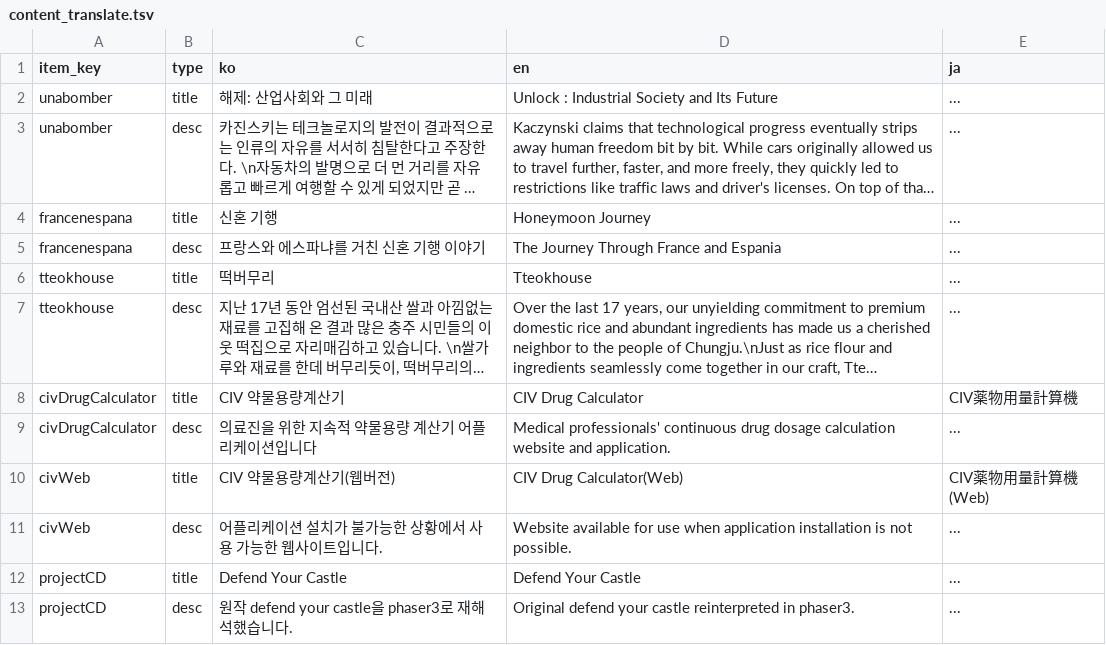
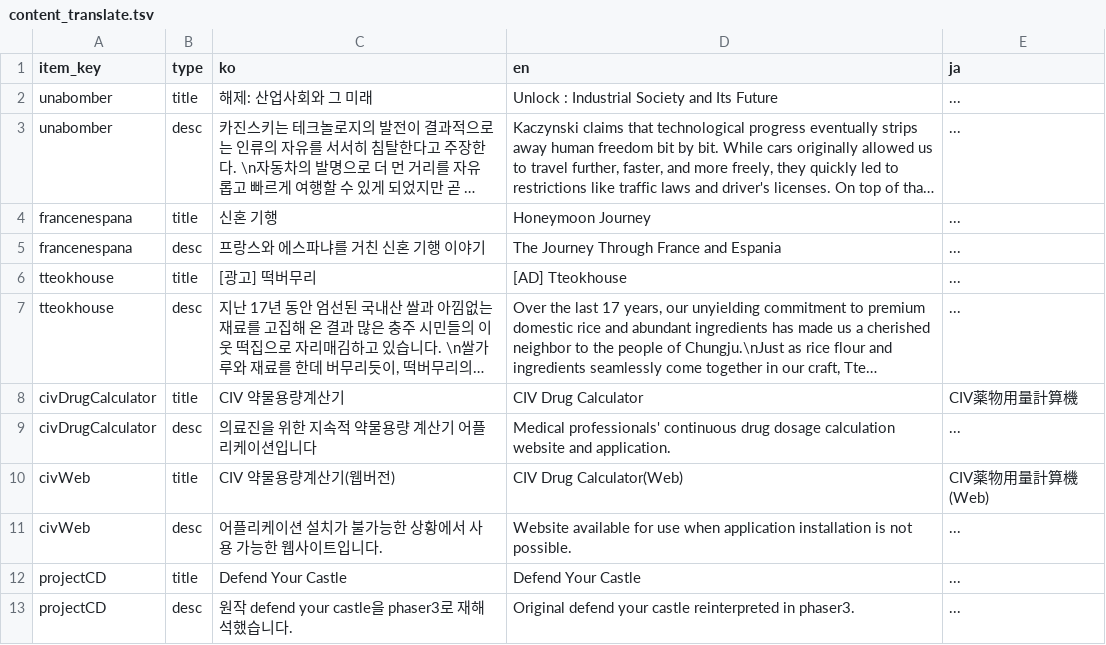
Before and after one commit to BlackLibraryDev/main, a TSV file: datas/content_translate.tsv, drawn as a sheet; only a part is shown; long unchanged cells end in …; the diff names each change by its address in the sheet, - before the commit and + after, or states it on an @@ line.

Commit message:
20261015_3

```diff
--- a/datas/content_translate.tsv
+++ b/datas/content_translate.tsv
-C6 (ko): 떡버무리
+C6 (ko): [광고] 떡버무리
-D6 (en): Tteokhouse
+D6 (en): [AD] Tteokhouse
```
